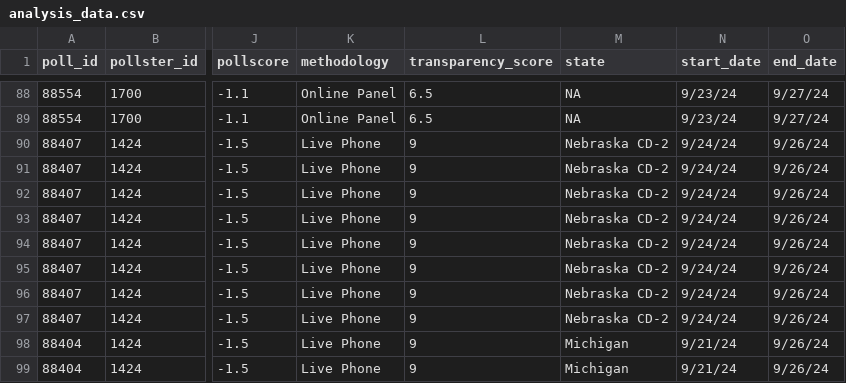
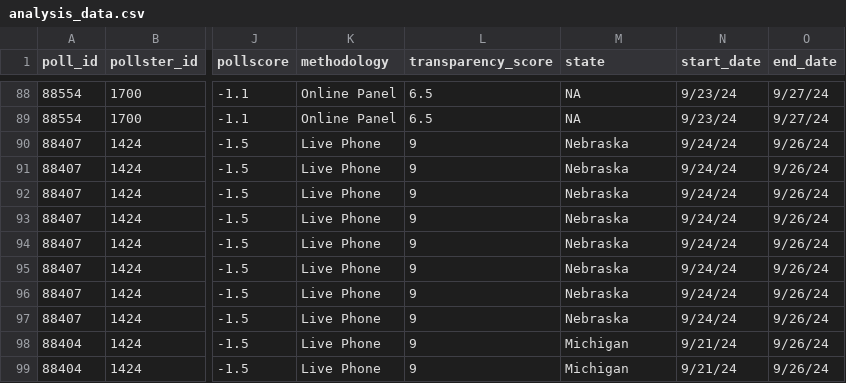
Before and after one commit to jamiejiminlee/2024_US_Elections, a CSV file: data/02-analysis_data/analysis_data.csv, drawn as a sheet; only a part is shown, gaps mark what is left out; the diff names each change by its address in the sheet, - before the commit and + after, or states it on an @@ line.

Commit message:
committing changes to clean_data script

```diff
--- a/data/02-analysis_data/analysis_data.csv
+++ b/data/02-analysis_data/analysis_data.csv
-M90:M97 (state): Nebraska CD-2
+M90:M97 (state): Nebraska
```
Also changed, not shown: 4 other files.
